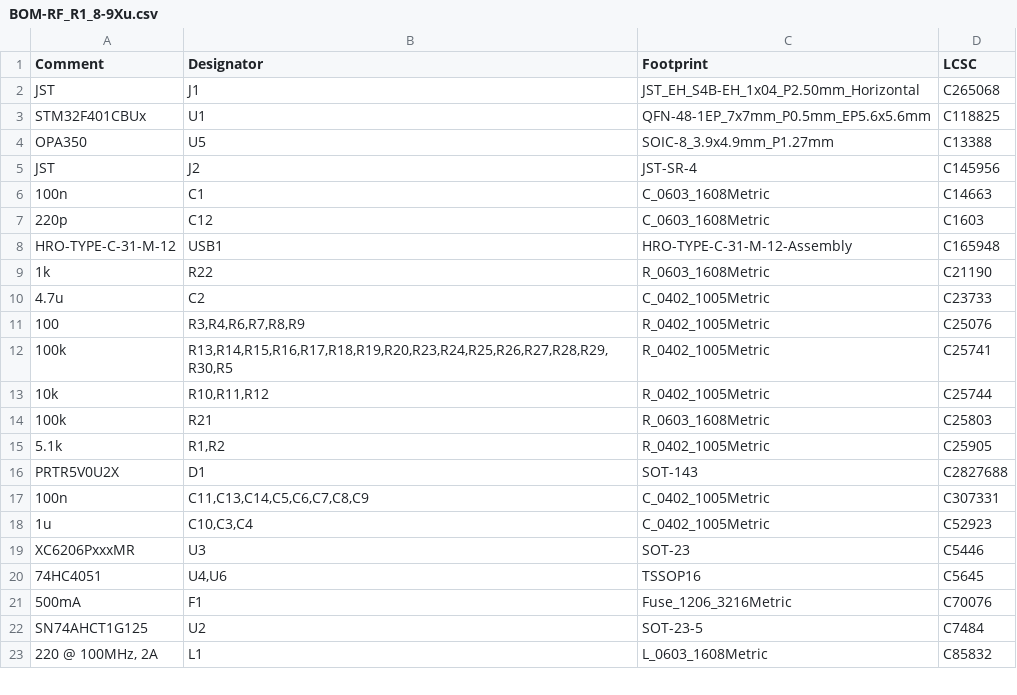
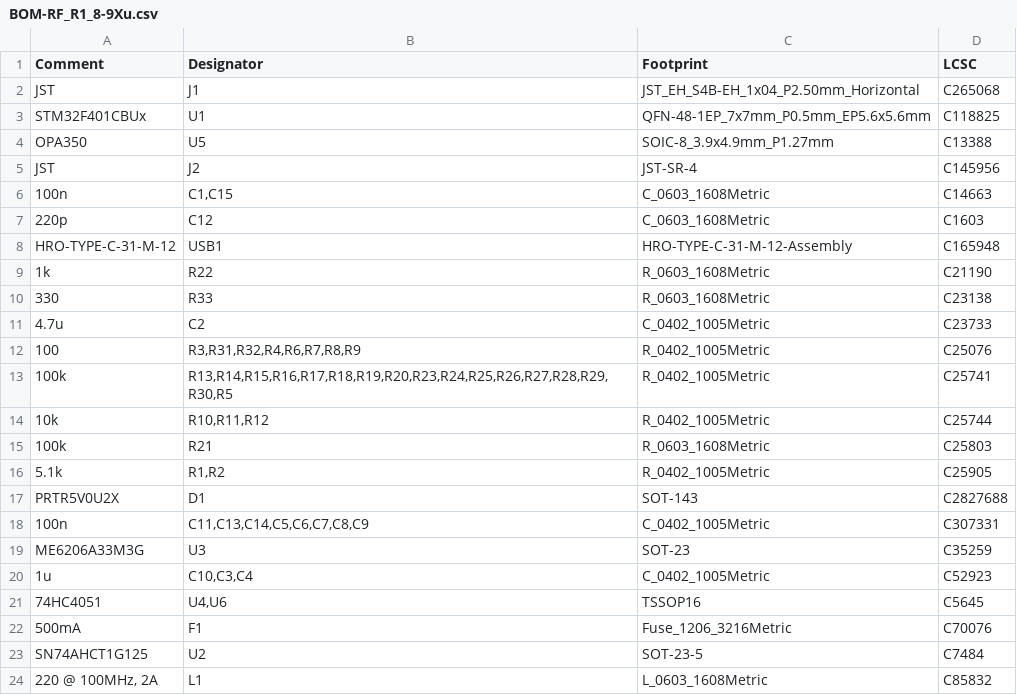
Before and after one commit to Solodros/RF_R1_8-9Xu, a CSV file: Production/BOM-RF_R1_8-9Xu.csv, drawn as a sheet; only a part is shown.

```diff
--- a/Production/BOM-RF_R1_8-9Xu.csv
+++ b/Production/BOM-RF_R1_8-9Xu.csv
@@ -5,3 +5,3 @@ OPA350,U5,SOIC-8_3.9x4.9mm_P1.27mm,C13388
 JST,J2,JST-SR-4,C145956
-100n,C1,C_0603_1608Metric,C14663
+100n,"C1,C15",C_0603_1608Metric,C14663
 220p,C12,C_0603_1608Metric,C1603
@@ -9,4 +9,5 @@ HRO-TYPE-C-31-M-12,USB1,HRO-TYPE-C-31-M-12-Assembly,C165948
 1k,R22,R_0603_1608Metric,C21190
+330,R33,R_0603_1608Metric,C23138
 4.7u,C2,C_0402_1005Metric,C23733
-100,"R3,R4,R6,R7,R8,R9",R_0402_1005Metric,C25076
+100,"R3,R31,R32,R4,R6,R7,R8,R9",R_0402_1005Metric,C25076
 100k,"R13,R14,R15,R16,R17,R18,R19,R20,R23,R24,R25,R26,R27,R28,R29,R30,R5",R_0402_1005Metric,C25741
@@ -17,4 +18,4 @@ PRTR5V0U2X,D1,SOT-143,C2827688
 100n,"C11,C13,C14,C5,C6,C7,C8,C9",C_0402_1005Metric,C307331
+ME6206A33M3G,U3,SOT-23,C35259
 1u,"C10,C3,C4",C_0402_1005Metric,C52923
-XC6206PxxxMR,U3,SOT-23,C5446
 74HC4051,"U4,U6",TSSOP16,C5645
```
Also changed, not shown: Production/POS-RF_R1_8-9Xu.csv, 20 other files.
